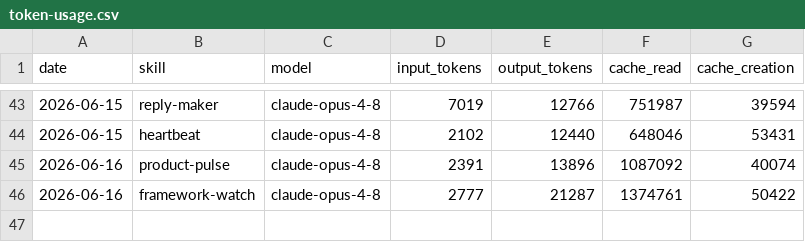
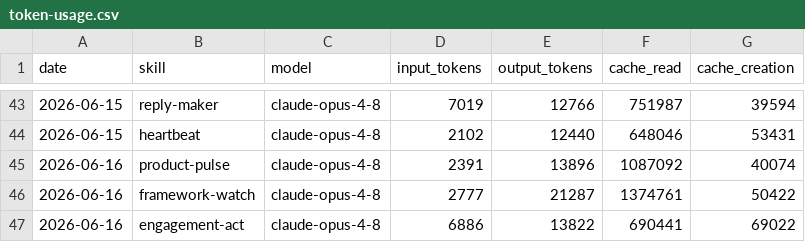
Before and after one commit to aaronjmars/aeon-bd, a CSV file: memory/token-usage.csv, drawn as a sheet; only a part is shown, gaps mark what is left out; the diff names each change by its address in the sheet, - before the commit and + after, or states it on an @@ line.

Commit message:
chore(engagement-act): auto-commit 2026-06-16

```diff
--- a/memory/token-usage.csv
+++ b/memory/token-usage.csv
+row 47: 2026-06-16 | engagement-act | claude-opus-4-8 | 6886 | 13822 | 690441 | 69022
```
Also changed, not shown: 4 other files.
